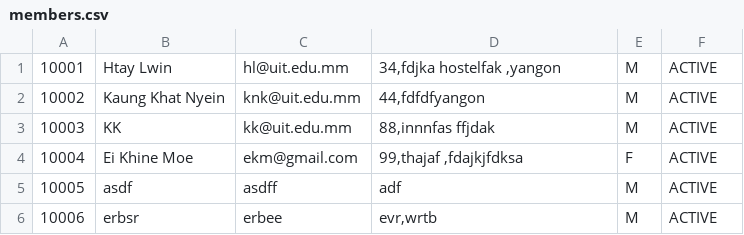
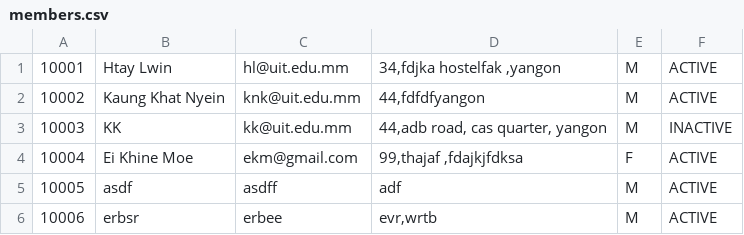
Before and after one commit to JK-coder-kun/Library-Management-OJT-7, a CSV file: members.csv, drawn as a sheet.

Commit message:
added editMember.cbl

```diff
--- a/members.csv
+++ b/members.csv
@@ -2,3 +2,3 @@
 10002,Kaung Khat Nyein,knk@uit.edu.mm,"44,fdfdfyangon",M,ACTIVE
-10003,KK,kk@uit.edu.mm,"88,innnfas ffjdak",M,ACTIVE
+10003,KK,kk@uit.edu.mm,"44,adb road, cas quarter, yangon",M,INACTIVE
 10004,Ei Khine Moe,ekm@gmail.com,"99,thajaf ,fdajkjfdksa",F,ACTIVE
```
Also changed, not shown: 2 other files.
